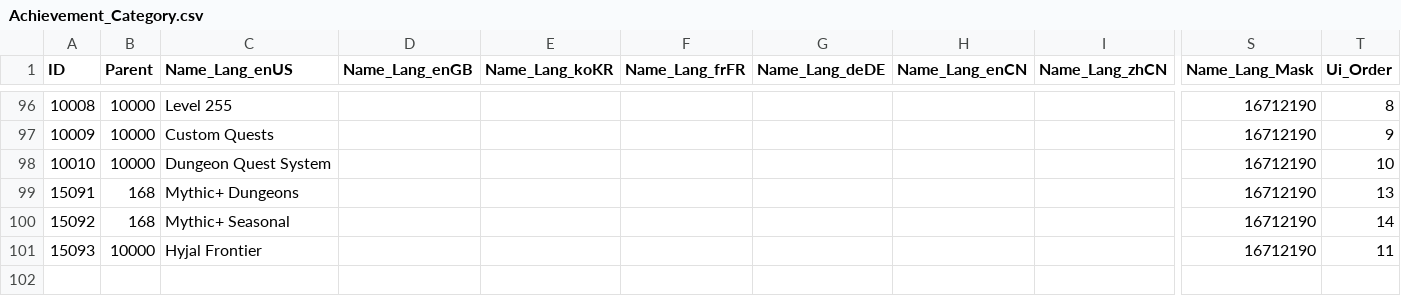
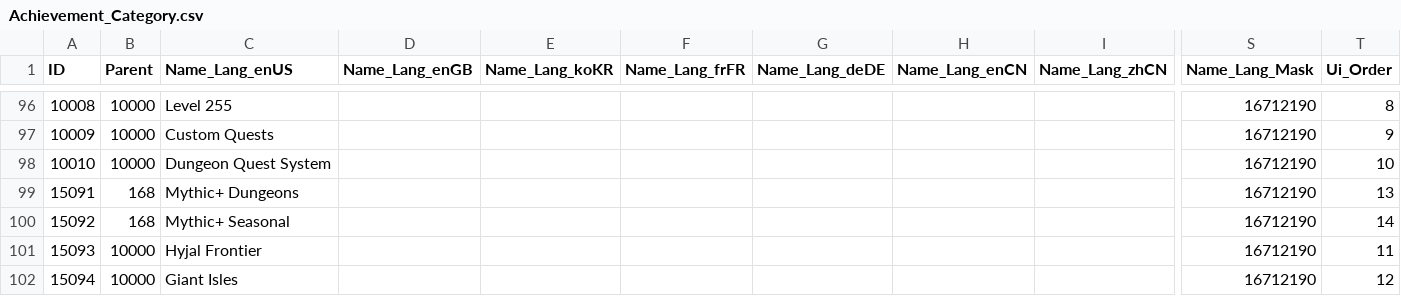
Before and after one commit to darkmord1991/DarkChaos-255, a CSV file: Custom/CSV DBC/Achievement_Category.csv, drawn as a sheet; only a part is shown, gaps mark what is left out; rows hold the shown columns only; the diff names each change by its address in the sheet, - before the commit and + after, or states it on an @@ line.

Commit message:
feat(Scripts/GiantIsles): Implement invasion NPCs and orchestrator logic
- Added shared constants for the Giant Isles invasion.
- Created internal header for orchestrator and NPC communication.
- Developed creature AIs for various invaders and the invasion leader.
- Implemented event handling and combat mechanics for NPCs.
- Introduced questgiver with status override for daily/weekly quests.

```diff
--- a/Custom/CSV DBC/Achievement_Category.csv
+++ b/Custom/CSV DBC/Achievement_Category.csv
+row 102: 15094 | 10000 | Giant Isles |  |  |  |  |  |  | 16712190 | 12
```
Also changed, not shown: 15 other files.
